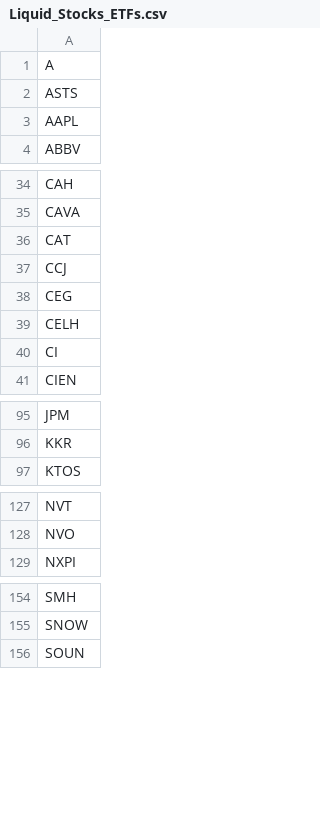
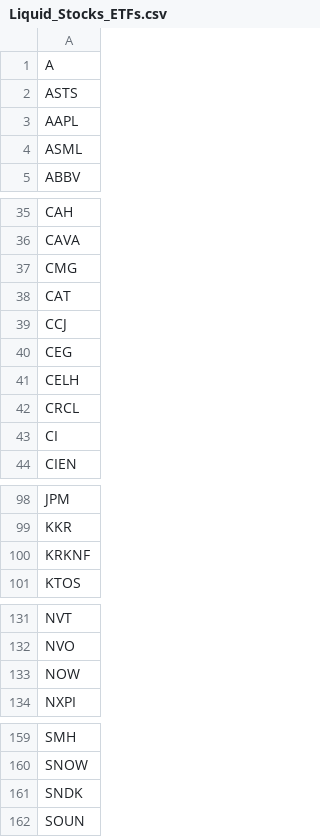
Before and after one commit to harperdada/R, a CSV file: Liquid_Stocks_ETFs.csv, drawn as a sheet; only a part is shown, gaps mark what is left out; the diff covers the shown part only.

Commit message:
add some new tickers

```diff
--- a/Liquid_Stocks_ETFs.csv
+++ b/Liquid_Stocks_ETFs.csv
@@ -3,2 +3,3 @@ ASTS
 AAPL
+ASML
 ABBV
@@ -35,2 +36,3 @@ CAH
 CAVA
+CMG
 CAT
@@ -39,2 +41,3 @@ CEG
 CELH
+CRCL
 CI
@@ -96,2 +99,3 @@ JPM
 KKR
+KRKNF
 KTOS
@@ -128,2 +132,3 @@ NVT
 NVO
+NOW
 NXPI
@@ -155,2 +160,3 @@ SMH
 SNOW
+SNDK
 SOUN
```
Also changed, not shown: 3 added rows elsewhere in this file.
